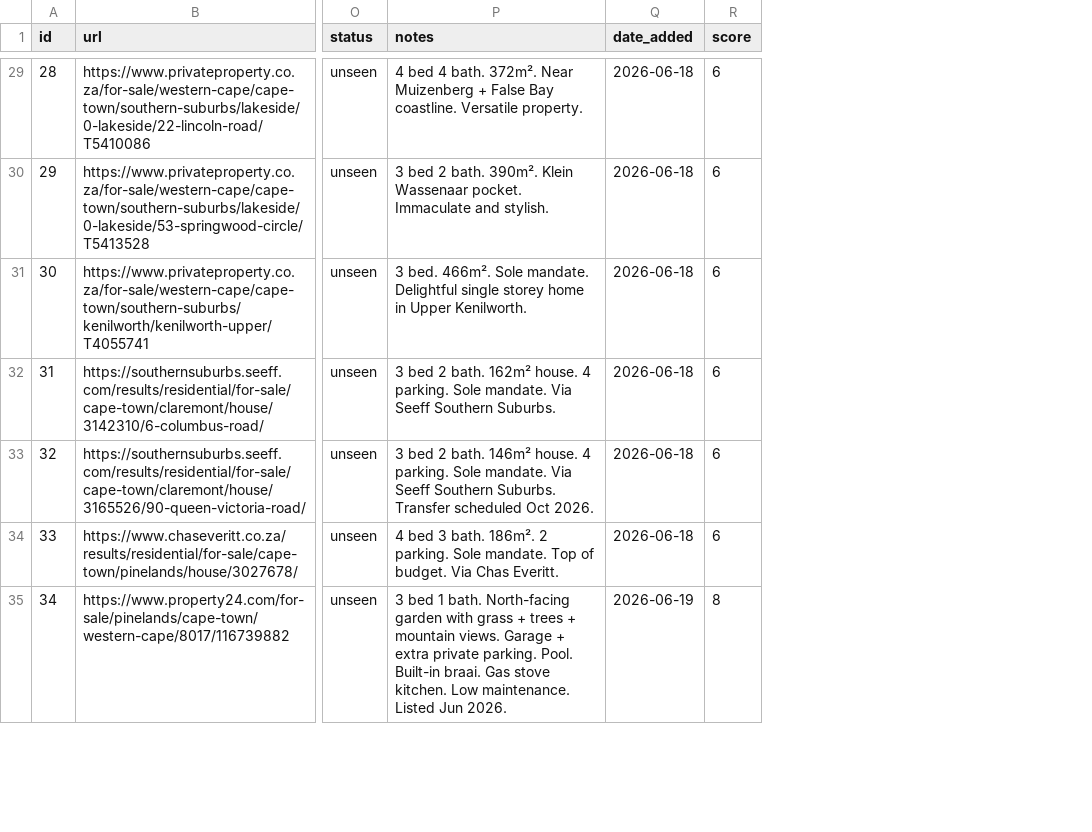
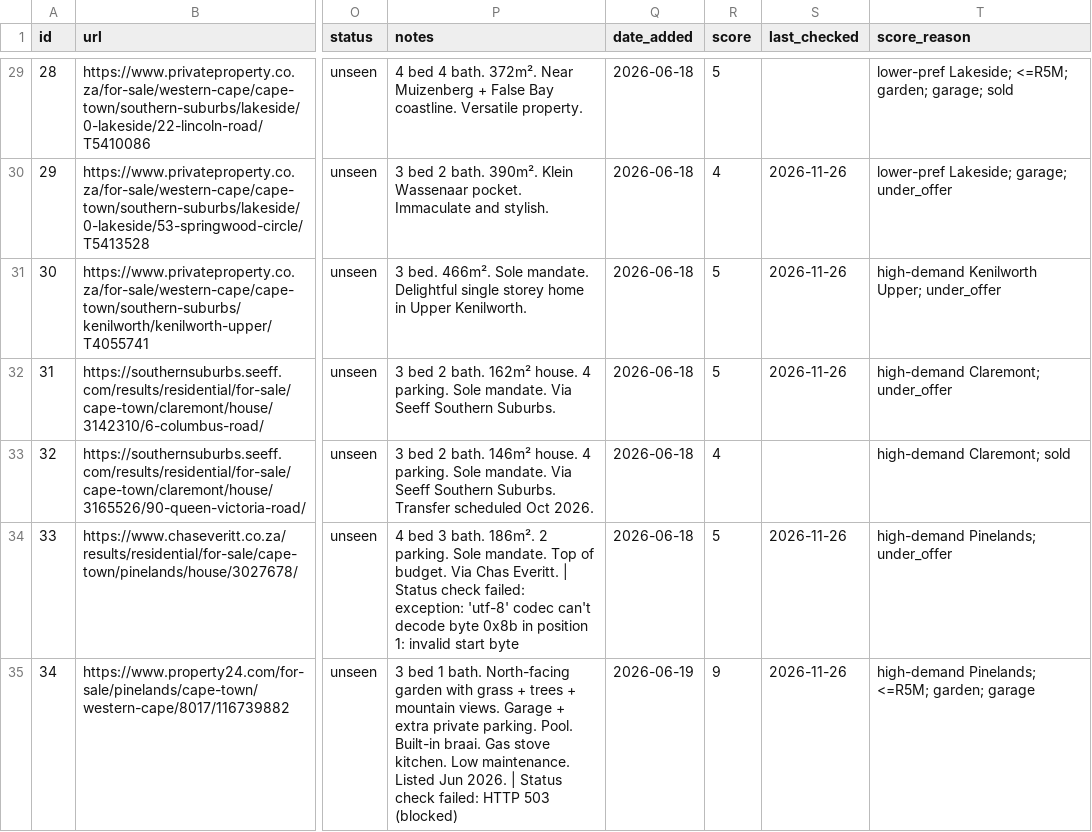
Before and after one commit to system123/house-search, a CSV file: listings.csv, drawn as a sheet; only a part is shown, gaps mark what is left out; the diff covers the shown part only; the diff names each change by its address in the sheet, - before the commit and + after, or states it on an @@ line.

```diff
--- a/listings.csv
+++ b/listings.csv
+column S (last_checked), rows 30-35: 2026-11-26 | 2026-11-26 | 2026-11-26 |  | 2026-11-26 | 2026-11-26
+column T (score_reason), rows 29-35: lower-pref Lakeside; <=R5M; garden; garage; sold | lower-pref Lakeside; garage; under_offer | high-demand Kenilworth Upper; under_offer | high-demand Claremont; under_offer | high-demand Claremont; sold | high-demand Pinelands; under_offer | high-demand Pinelands; <=R5M; garden; garage
-R29 (score): 6
+R29 (score): 5
-R30 (score): 6
+R30 (score): 4
-R31:R32 (score): 6
+R31:R32 (score): 5
-R33 (score): 6
+R33 (score): 4
-P34 (notes): …Chas Everitt.
+P34 (notes): …Chas Everitt. | Status check failed: exception: 'utf-8' codec can't decode byte 0x8b in position 1: invalid start byte
-R34 (score): 6
+R34 (score): 5
-P35 (notes): …Jun 2026.
+P35 (notes): …Jun 2026. | Status check failed: HTTP 503 (blocked)
-R35 (score): 8
+R35 (score): 9
```
Also changed, not shown: 61 edited cells elsewhere in this file, 2 other files.
